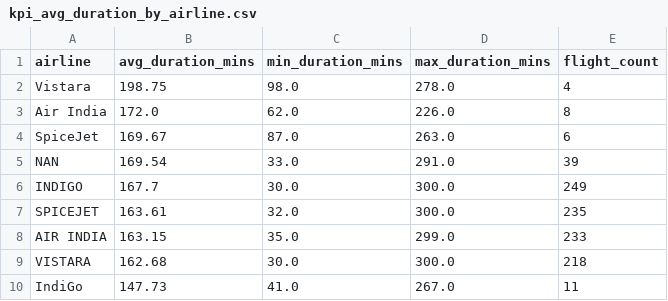
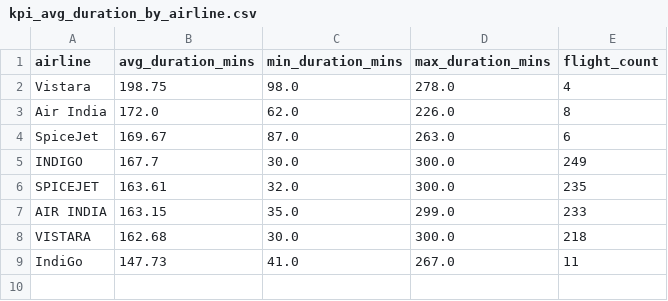
Before and after one commit to snehavvv/airline_pipeline, a CSV file: data/aggregated/kpi_avg_duration_by_airline.csv, drawn as a sheet.

```diff
--- a/data/aggregated/kpi_avg_duration_by_airline.csv
+++ b/data/aggregated/kpi_avg_duration_by_airline.csv
@@ -4,3 +4,2 @@ Air India,172.0,62.0,226.0,8
 SpiceJet,169.67,87.0,263.0,6
-NAN,169.54,33.0,291.0,39
 INDIGO,167.7,30.0,300.0,249
```
Also changed, not shown: data/aggregated/kpi_airline_distribution.csv, data/aggregated/kpi_avg_duration_by_route.csv, 26 other files.
